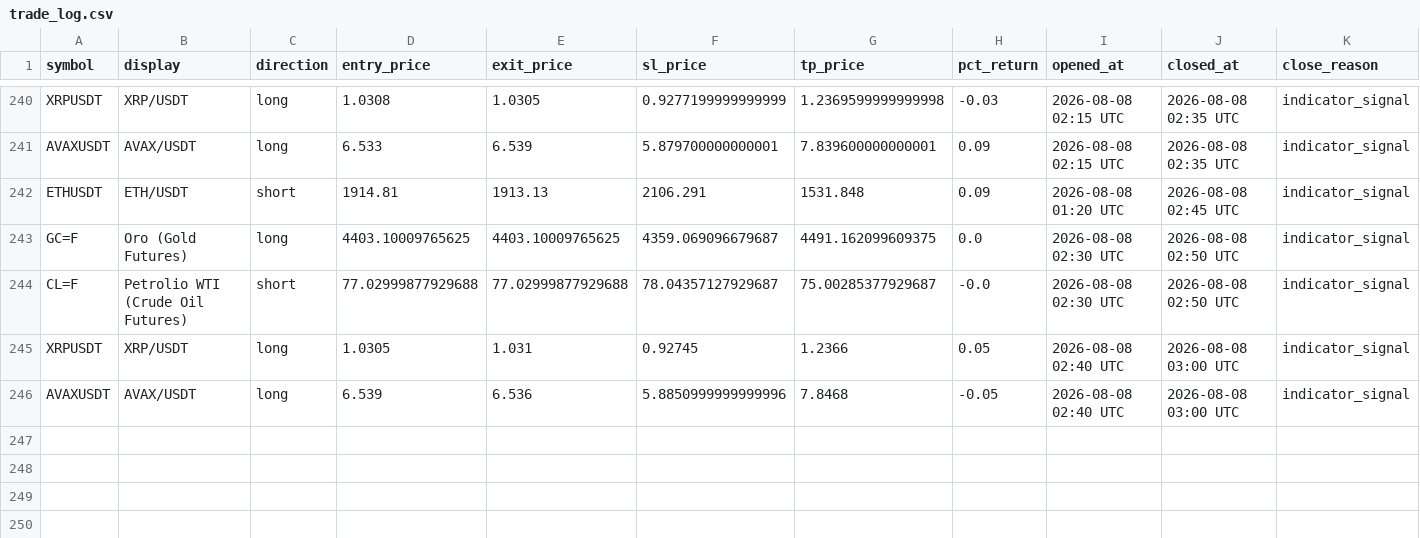
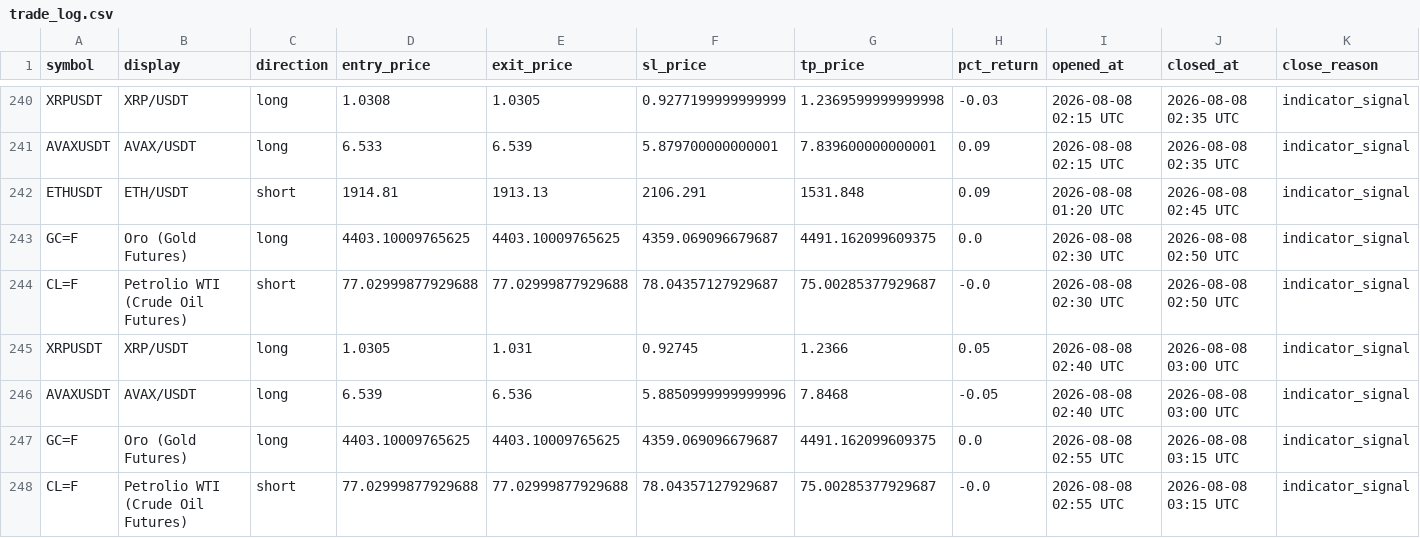
Before and after one commit to mapenzi81/sr-notify-dashboard, a CSV file: data/trade_log.csv, drawn as a sheet; only a part is shown, gaps mark what is left out.

Commit message:
Update dashboard data

```diff
--- a/data/trade_log.csv
+++ b/data/trade_log.csv
@@ -246 +246,3 @@ XRPUSDT,XRP/USDT,long,1.0305,1.031,0.92745,1.2366,0.05,2026-08-08 02:40 UTC,2026
 AVAXUSDT,AVAX/USDT,long,6.539,6.536,5.8850999999999996,7.8468,-0.05,2026-08-08 02:40 UTC,2026-08-08 03:00 UTC,indicator_signal
+GC=F,Oro (Gold Futures),long,4403.10009765625,4403.10009765625,4359.069096679687,4491.162099609375,0.0,2026-08-08 02:55 UTC,2026-08-08 03:15 UTC,indicator_signal
+CL=F,Petrolio WTI (Crude Oil Futures),short,77.02999877929688,77.02999877929688,78.04357127929687,75.00285377929687,-0.0,2026-08-08 02:55 UTC,2026-08-08 03:15 UTC,indicator_signal
```
Also changed, not shown: 2 other files.
